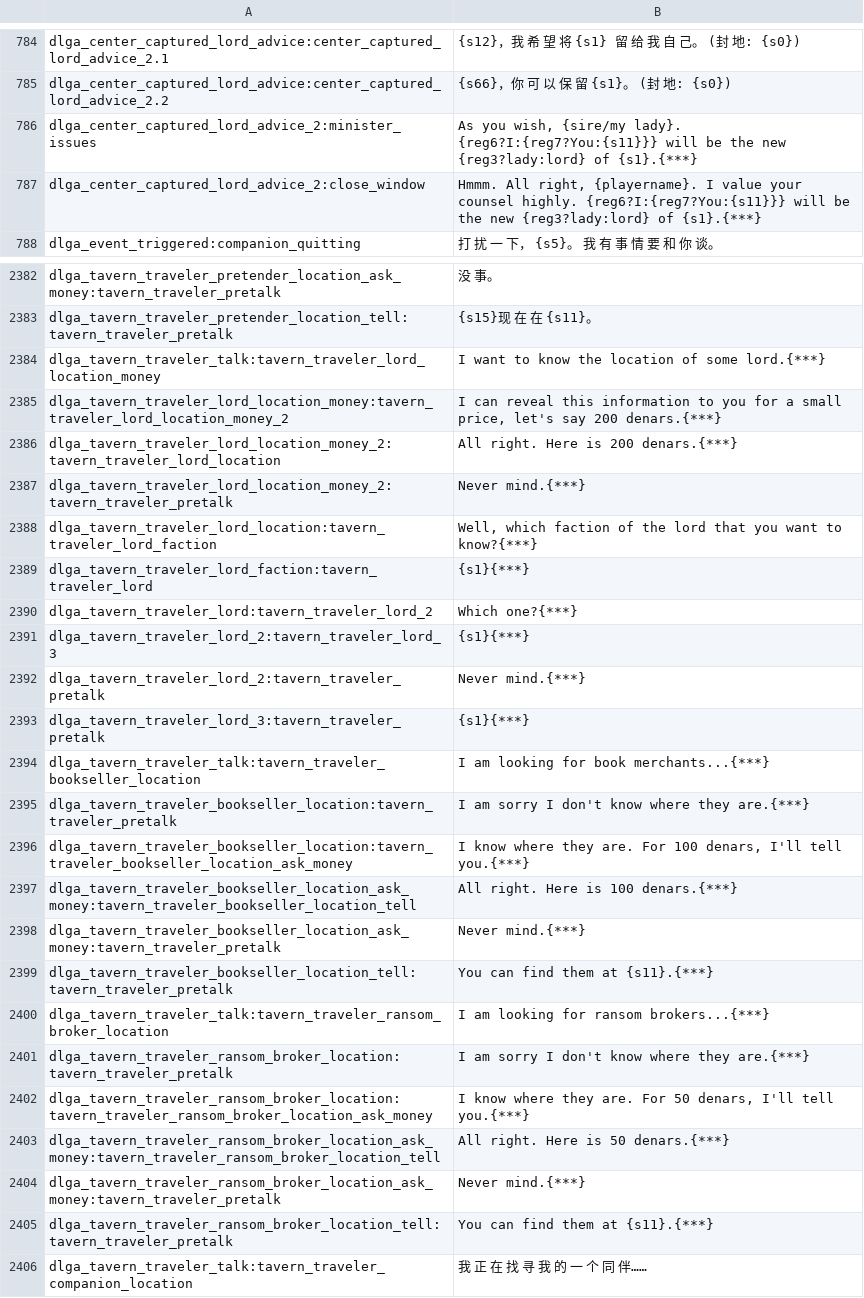
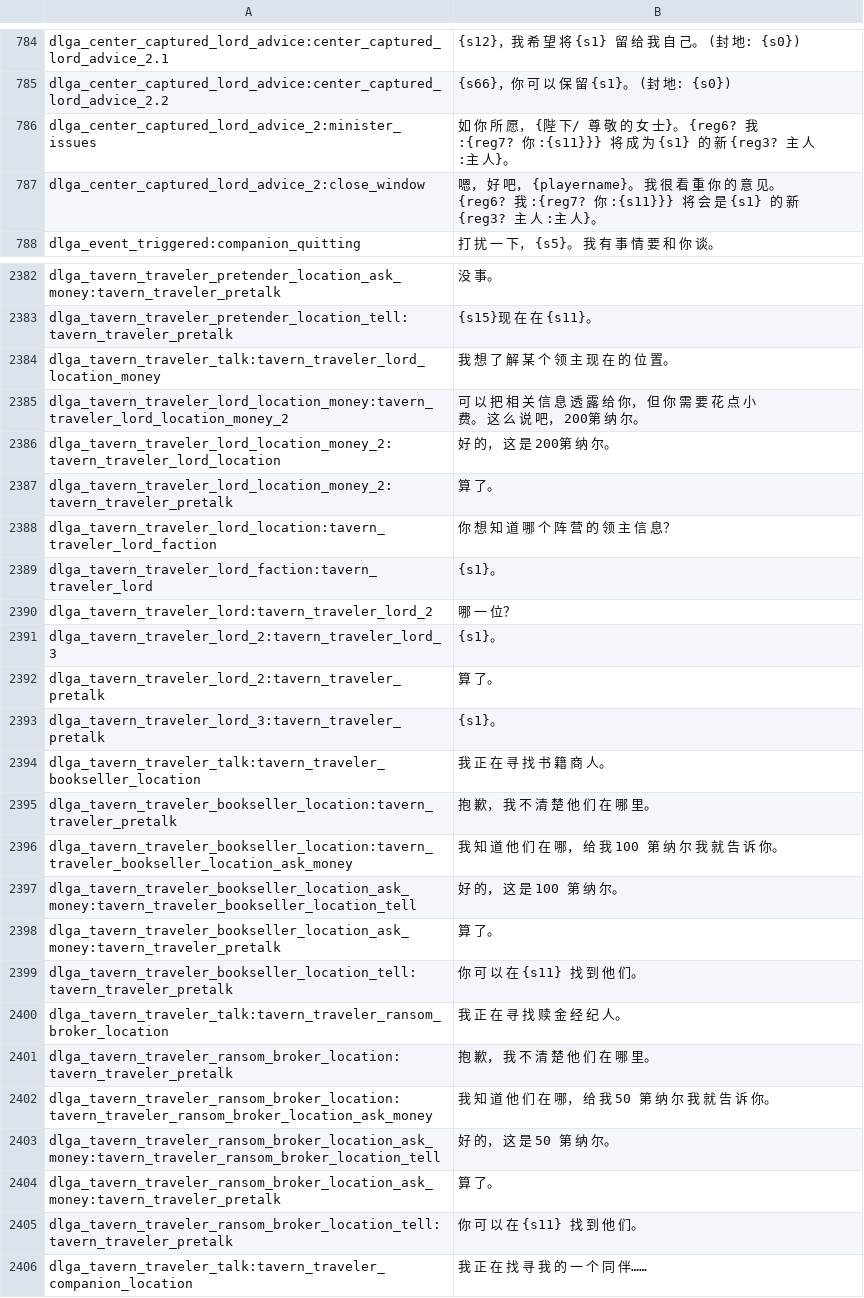
Before and after one commit to zac123456789123/mountblade-ad1257svn-chinese-translation, a CSV file: cns/dialogs.csv, drawn as a sheet; only a part is shown, gaps mark what is left out; the diff covers the shown part only.

```diff
--- a/cns/dialogs.csv
+++ b/cns/dialogs.csv
@@ -785,4 +785,4 @@ dlga_center_captured_lord_advice:center_captured_lord_advice_2.1|{s12}，我 希
 dlga_center_captured_lord_advice:center_captured_lord_advice_2.2|{s66}，你 可 以 保 留 {s1}。 (封 地: {s0})
-dlga_center_captured_lord_advice_2:minister_issues|As you wish, {sire/my lady}. {reg6?I:{reg7?You:{s11}}} will be the new {reg3?lady:lord} of {s1}.{***}
-dlga_center_captured_lord_advice_2:close_window|Hmmm. All right, {playername}. I value your counsel highly. {reg6?I:{reg7?You:{s11}}} will be the new {reg3?lady:lord} of {s1}.{***}
+dlga_center_captured_lord_advice_2:minister_issues|如 你 所 愿， {陛 下/ 尊 敬 的 女 士}。 {reg6? 我 :{reg7? 你 :{s11}}} 将 成 为 {s1} 的 新 {reg3? 主 人 :主 人}。
+dlga_center_captured_lord_advice_2:close_window|嗯， 好 吧， {playername}。 我 很 看 重 你 的 意 见。 {reg6? 我 :{reg7? 你 :{s11}}} 将 会 是 {s1} 的 新 {reg3? 主 人 :主 人}。
 dlga_event_triggered:companion_quitting|打 扰 一 下， {s5}。 我 有 事 情 要 和 你 谈。
@@ -2383,24 +2383,24 @@ dlga_tavern_traveler_pretender_location_ask_money:tavern_traveler_pretalk|没
 dlga_tavern_traveler_pretender_location_tell:tavern_traveler_pretalk|{s15}现 在 在 {s11}。
-dlga_tavern_traveler_talk:tavern_traveler_lord_location_money|I want to know the location of some lord.{***}
-dlga_tavern_traveler_lord_location_money:tavern_traveler_lord_location_money_2|I can reveal this information to you for a small price, let's say 200 denars.{***}
-dlga_tavern_traveler_lord_location_money_2:tavern_traveler_lord_location|All right. Here is 200 denars.{***}
-dlga_tavern_traveler_lord_location_money_2:tavern_traveler_pretalk|Never mind.{***}
-dlga_tavern_traveler_lord_location:tavern_traveler_lord_faction|Well, which faction of the lord that you want to know?{***}
-dlga_tavern_traveler_lord_faction:tavern_traveler_lord|{s1}{***}
-dlga_tavern_traveler_lord:tavern_traveler_lord_2|Which one?{***}
-dlga_tavern_traveler_lord_2:tavern_traveler_lord_3|{s1}{***}
-dlga_tavern_traveler_lord_2:tavern_traveler_pretalk|Never mind.{***}
-dlga_tavern_traveler_lord_3:tavern_traveler_pretalk|{s1}{***}
-dlga_tavern_traveler_talk:tavern_traveler_bookseller_location|I am looking for book merchants...{***}
-dlga_tavern_traveler_bookseller_location:tavern_traveler_pretalk|I am sorry I don't know where they are.{***}
-dlga_tavern_traveler_bookseller_location:tavern_traveler_bookseller_location_ask_money|I know where they are. For 100 denars, I'll tell you.{***}
-dlga_tavern_traveler_bookseller_location_ask_money:tavern_traveler_bookseller_location_tell|All right. Here is 100 denars.{***}
-dlga_tavern_traveler_bookseller_location_ask_money:tavern_traveler_pretalk|Never mind.{***}
-dlga_tavern_traveler_bookseller_location_tell:tavern_traveler_pretalk|You can find them at {s11}.{***}
-dlga_tavern_traveler_talk:tavern_traveler_ransom_broker_location|I am looking for ransom brokers...{***}
-dlga_tavern_traveler_ransom_broker_location:tavern_traveler_pretalk|I am sorry I don't know where they are.{***}
-dlga_tavern_traveler_ransom_broker_location:tavern_traveler_ransom_broker_location_ask_money|I know where they are. For 50 denars, I'll tell you.{***}
-dlga_tavern_traveler_ransom_broker_location_ask_money:tavern_traveler_ransom_broker_location_tell|All right. Here is 50 denars.{***}
-dlga_tavern_traveler_ransom_broker_location_ask_money:tavern_traveler_pretalk|Never mind.{***}
-dlga_tavern_traveler_ransom_broker_location_tell:tavern_traveler_pretalk|You can find them at {s11}.{***}
+dlga_tavern_traveler_talk:tavern_traveler_lord_location_money|我 想 了 解 某 个 领 主 现 在 的 位 置。
+dlga_tavern_traveler_lord_location_money:tavern_traveler_lord_location_money_2| 可 以 把 相 关 信 息 透 露 给 你， 但 你 需 要 花 点 小 费。 这 么 说 吧， 200第 纳 尔。
+dlga_tavern_traveler_lord_location_money_2:tavern_traveler_lord_location|好 的， 这 是 200第 纳 尔。
+dlga_tavern_traveler_lord_location_money_2:tavern_traveler_pretalk|算 了。
+dlga_tavern_traveler_lord_location:tavern_traveler_lord_faction|你 想 知 道 哪 个 阵 营 的 领 主 信 息？
+dlga_tavern_traveler_lord_faction:tavern_traveler_lord|{s1}。
+dlga_tavern_traveler_lord:tavern_traveler_lord_2|哪 一 位？
+dlga_tavern_traveler_lord_2:tavern_traveler_lord_3|{s1}。
+dlga_tavern_traveler_lord_2:tavern_traveler_pretalk|算 了。
+dlga_tavern_traveler_lord_3:tavern_traveler_pretalk|{s1}。
+dlga_tavern_traveler_talk:tavern_traveler_bookseller_location|我 正 在 寻 找 书 籍 商 人。
+dlga_tavern_traveler_bookseller_location:tavern_traveler_pretalk|抱 歉， 我 不 清 楚 他 们 在 哪 里。
+dlga_tavern_traveler_bookseller_location:tavern_traveler_bookseller_location_ask_money|我 知 道 他 们 在 哪， 给 我 100 第 纳 尔 我 就 告 诉 你。
+dlga_tavern_traveler_bookseller_location_ask_money:tavern_traveler_bookseller_location_tell|好 的， 这 是 100 第 纳 尔。
+dlga_tavern_traveler_bookseller_location_ask_money:tavern_traveler_pretalk|算 了。
+dlga_tavern_traveler_bookseller_location_tell:tavern_traveler_pretalk|你 可 以 在 {s11} 找 到 他 们。
+dlga_tavern_traveler_talk:tavern_traveler_ransom_broker_location|我 正 在 寻 找 赎 金 经 纪 人。
+dlga_tavern_traveler_ransom_broker_location:tavern_traveler_pretalk|抱 歉， 我 不 清 楚 他 们 在 哪 里。
+dlga_tavern_traveler_ransom_broker_location:tavern_traveler_ransom_broker_location_ask_money|我 知 道 他 们 在 哪， 给 我 50 第 纳 尔 我 就 告 诉 你。
+dlga_tavern_traveler_ransom_broker_location_ask_money:tavern_traveler_ransom_broker_location_tell|好 的， 这 是 50 第 纳 尔。
+dlga_tavern_traveler_ransom_broker_location_ask_money:tavern_traveler_pretalk|算 了。
+dlga_tavern_traveler_ransom_broker_location_tell:tavern_traveler_pretalk|你 可 以 在 {s11} 找 到 他 们。
 dlga_tavern_traveler_talk:tavern_traveler_companion_location|我 正 在 找 寻 我 的 一 个 同 伴……
```
Also changed, not shown: 67 edited cells elsewhere in this file.
